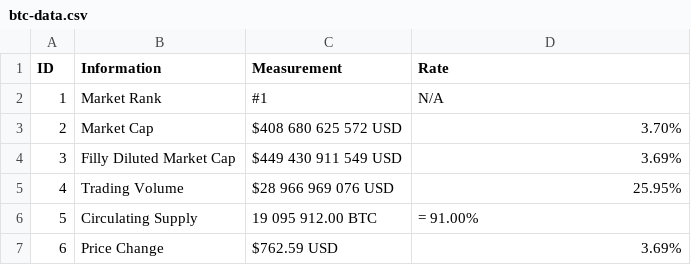
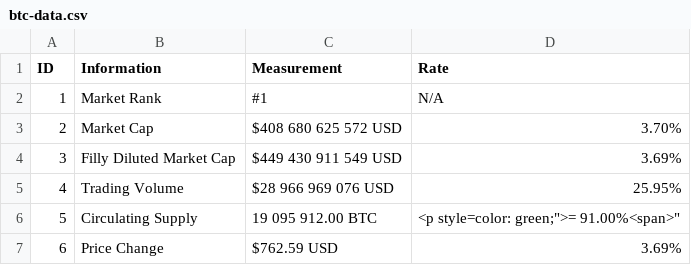
Before and after one commit to 217148/soft-dev, a CSV file: btc-data.csv, drawn as a sheet.

Commit message:
Update btc-data.csv

```diff
--- a/btc-data.csv
+++ b/btc-data.csv
@@ -5,3 +5,3 @@ ID,Information,Measurement,Rate
 4,Trading Volume,$28 966 969 076 USD,25.95%
-5,Circulating Supply,19 095 912.00 BTC,= 91.00%
+5,Circulating Supply,19 095 912.00 BTC,"<p style="color: green;">= 91.00%<span>"
 6,Price Change,$762.59 USD,3.69%
```
